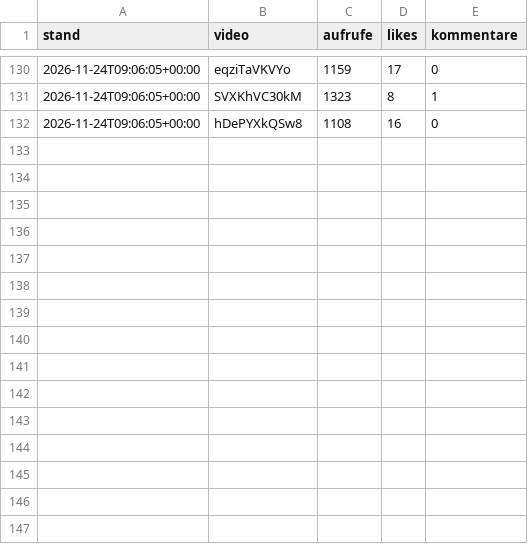
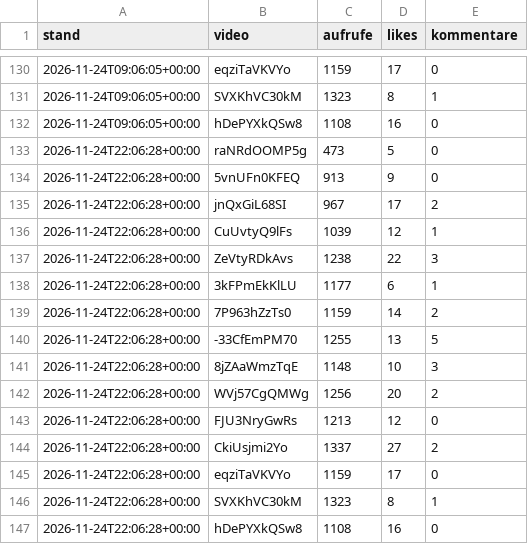
Before and after one commit to RevLucaa/Hirnalarm, a CSV file: verlauf.csv, drawn as a sheet; only a part is shown, gaps mark what is left out.

```diff
--- a/verlauf.csv
+++ b/verlauf.csv
@@ -132 +132,16 @@ stand,video,aufrufe,likes,kommentare
 2026-11-24T09:06:05+00:00,hDePYXkQSw8,1108,16,0
+2026-11-24T22:06:28+00:00,raNRdOOMP5g,473,5,0
+2026-11-24T22:06:28+00:00,5vnUFn0KFEQ,913,9,0
+2026-11-24T22:06:28+00:00,jnQxGiL68SI,967,17,2
+2026-11-24T22:06:28+00:00,CuUvtyQ9lFs,1039,12,1
+2026-11-24T22:06:28+00:00,ZeVtyRDkAvs,1238,22,3
+2026-11-24T22:06:28+00:00,3kFPmEkKlLU,1177,6,1
+2026-11-24T22:06:28+00:00,7P963hZzTs0,1159,14,2
+2026-11-24T22:06:28+00:00,-33CfEmPM70,1255,13,5
+2026-11-24T22:06:28+00:00,8jZAaWmzTqE,1148,10,3
+2026-11-24T22:06:28+00:00,WVj57CgQMWg,1256,20,2
+2026-11-24T22:06:28+00:00,FJU3NryGwRs,1213,12,0
+2026-11-24T22:06:28+00:00,CkiUsjmi2Yo,1337,27,2
+2026-11-24T22:06:28+00:00,eqziTaVKVYo,1159,17,0
+2026-11-24T22:06:28+00:00,SVXKhVC30kM,1323,8,1
+2026-11-24T22:06:28+00:00,hDePYXkQSw8,1108,16,0
```
Also changed, not shown: 2 other files.
